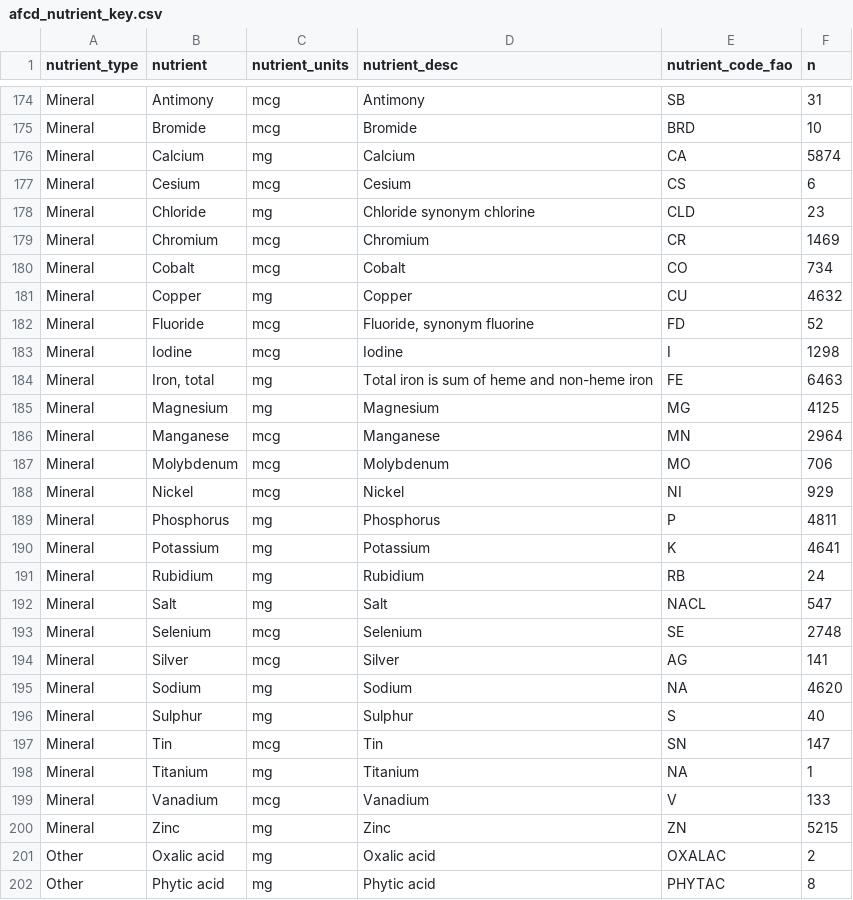
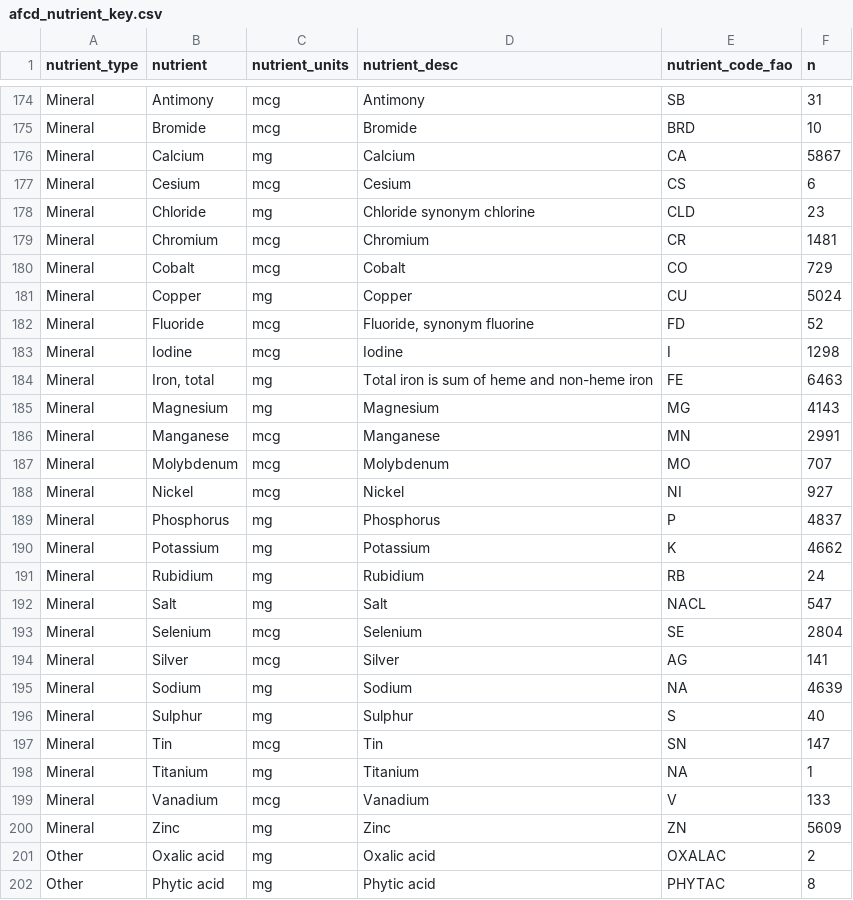
Before and after one commit to Aquatic-Food-Composition-Database/AFCD, a CSV file: data-raw/raw/afcd_nutrient_key.csv, drawn as a sheet; only a part is shown, gaps mark what is left out; the diff covers the shown part only.

```diff
--- a/data-raw/raw/afcd_nutrient_key.csv
+++ b/data-raw/raw/afcd_nutrient_key.csv
@@ -175,8 +175,8 @@
 "Mineral","Bromide","mcg","Bromide","BRD",10
-"Mineral","Calcium","mg","Calcium","CA",5874
+"Mineral","Calcium","mg","Calcium","CA",5867
 "Mineral","Cesium","mcg","Cesium","CS",6
 "Mineral","Chloride","mg","Chloride synonym chlorine","CLD",23
-"Mineral","Chromium","mcg","Chromium","CR",1469
-"Mineral","Cobalt","mcg","Cobalt","CO",734
-"Mineral","Copper","mg","Copper","CU",4632
+"Mineral","Chromium","mcg","Chromium","CR",1481
+"Mineral","Cobalt","mcg","Cobalt","CO",729
+"Mineral","Copper","mg","Copper","CU",5024
 "Mineral","Fluoride","mcg","Fluoride, synonym fluorine","FD",52
@@ -184,13 +184,13 @@
 "Mineral","Iron, total","mg","Total iron is sum of heme and non-heme iron","FE",6463
-"Mineral","Magnesium","mg","Magnesium","MG",4125
-"Mineral","Manganese","mcg","Manganese","MN",2964
-"Mineral","Molybdenum","mcg","Molybdenum","MO",706
-"Mineral","Nickel","mcg","Nickel","NI",929
-"Mineral","Phosphorus","mg","Phosphorus","P",4811
-"Mineral","Potassium","mg","Potassium","K",4641
+"Mineral","Magnesium","mg","Magnesium","MG",4143
+"Mineral","Manganese","mcg","Manganese","MN",2991
+"Mineral","Molybdenum","mcg","Molybdenum","MO",707
+"Mineral","Nickel","mcg","Nickel","NI",927
+"Mineral","Phosphorus","mg","Phosphorus","P",4837
+"Mineral","Potassium","mg","Potassium","K",4662
 "Mineral","Rubidium","mg","Rubidium","RB",24
 "Mineral","Salt","mg","Salt","NACL",547
-"Mineral","Selenium","mcg","Selenium","SE",2748
+"Mineral","Selenium","mcg","Selenium","SE",2804
 "Mineral","Silver","mcg","Silver","AG",141
-"Mineral","Sodium","mg","Sodium",NA,4620
+"Mineral","Sodium","mg","Sodium",NA,4639
 "Mineral","Sulphur","mg","Sulphur","S",40
@@ -199,3 +199,3 @@
 "Mineral","Vanadium","mcg","Vanadium","V",133
-"Mineral","Zinc","mg","Zinc","ZN",5215
+"Mineral","Zinc","mg","Zinc","ZN",5609
 "Other","Oxalic acid","mg","Oxalic acid","OXALAC",2
```
Also changed, not shown: 65 edited cells elsewhere in this file, 4 other files.
